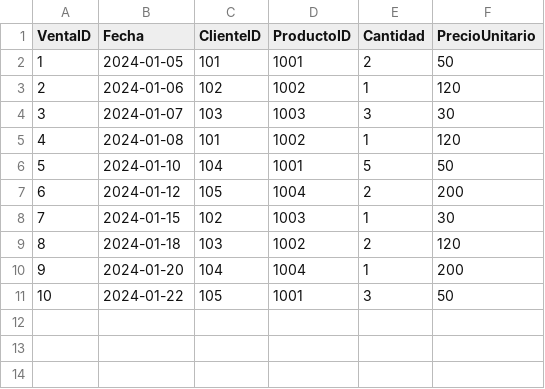
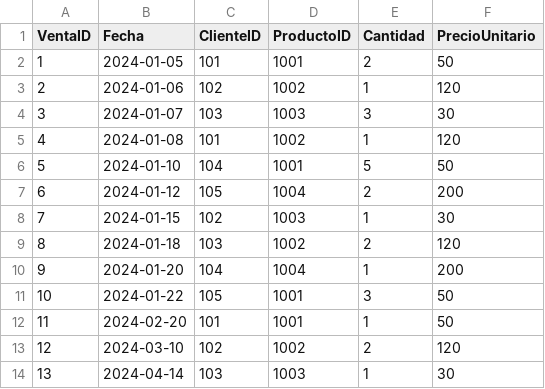
Before and after one commit to sdsuy/bi-retail-project, a CSV file: data/ventas.csv, drawn as a sheet.

Commit message:
feat: extended ventas dataset with additional dates for time series analysis
- Added new rows with future dates
- Improved temporal distribution for line chart visualization

```diff
--- a/data/ventas.csv
+++ b/data/ventas.csv
@@ -11 +11,4 @@ VentaID,Fecha,ClienteID,ProductoID,Cantidad,PrecioUnitario
 10,2024-01-22,105,1001,3,50
+11,2024-02-20,101,1001,1,50
+12,2024-03-10,102,1002,2,120
+13,2024-04-14,103,1003,1,30
```
Also changed, not shown: data/fecha.csv.
